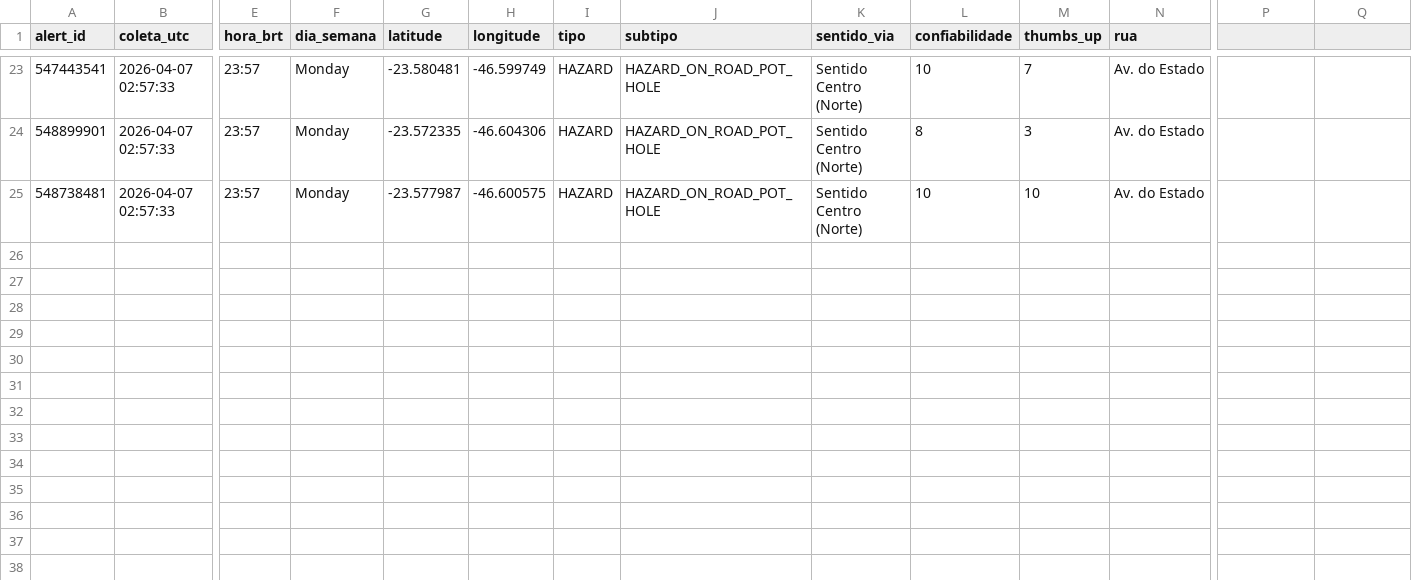
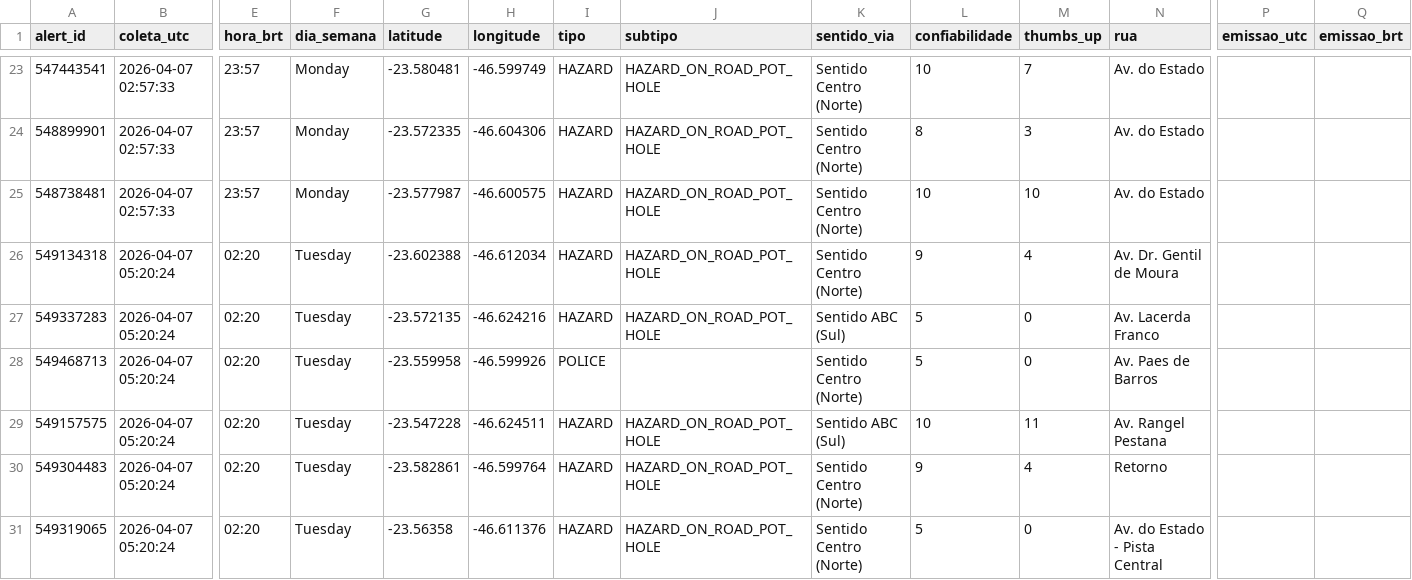
Before and after one commit to lemesbr/waze-alertas-av-estados, a CSV file: dados/alertas_waze.csv, drawn as a sheet; only a part is shown, gaps mark what is left out; rows hold the shown columns only; the diff names each change by its address in the sheet, - before the commit and + after, or states it on an @@ line.

```diff
--- a/dados/alertas_waze.csv
+++ b/dados/alertas_waze.csv
-P1: (empty)
+P1: emissao_utc
-Q1: (empty)
+Q1: emissao_brt
+row 26: 549134318 | 2026-04-07 05:20:24 | 02:20 | Tuesday | -23.602388 | -46.612034 | HAZARD | HAZARD_ON_ROAD_POT_HOLE | Sentido Centro (Norte) | 9 | 4 | Av. Dr. Gentil de Moura
+row 27: 549337283 | 2026-04-07 05:20:24 | 02:20 | Tuesday | -23.572135 | -46.624216 | HAZARD | HAZARD_ON_ROAD_POT_HOLE | Sentido ABC (Sul) | 5 | 0 | Av. Lacerda Franco
+row 28: 549468713 | 2026-04-07 05:20:24 | 02:20 | Tuesday | -23.559958 | -46.599926 | POLICE |  | Sentido Centro (Norte) | 5 | 0 | Av. Paes de Barros
+row 29: 549157575 | 2026-04-07 05:20:24 | 02:20 | Tuesday | -23.547228 | -46.624511 | HAZARD | HAZARD_ON_ROAD_POT_HOLE | Sentido ABC (Sul) | 10 | 11 | Av. Rangel Pestana
+row 30: 549304483 | 2026-04-07 05:20:24 | 02:20 | Tuesday | -23.582861 | -46.599764 | HAZARD | HAZARD_ON_ROAD_POT_HOLE | Sentido Centro (Norte) | 9 | 4 | Retorno
+row 31: 549319065 | 2026-04-07 05:20:24 | 02:20 | Tuesday | -23.56358 | -46.611376 | HAZARD | HAZARD_ON_ROAD_POT_HOLE | Sentido Centro (Norte) | 5 | 0 | Av. do Estado - Pista Central
```
Also changed, not shown: dados/log_coletas.csv.
